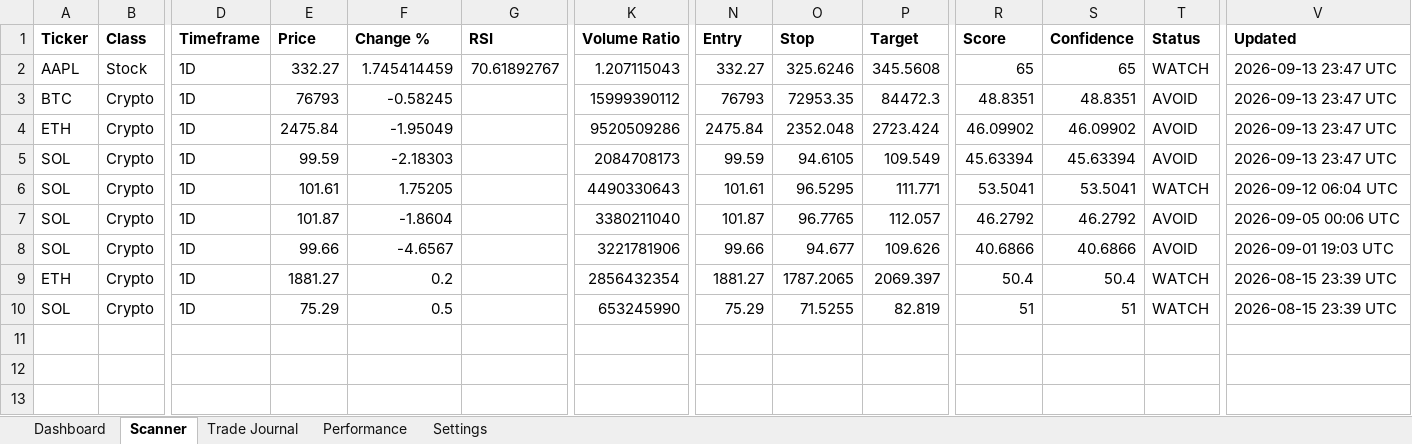
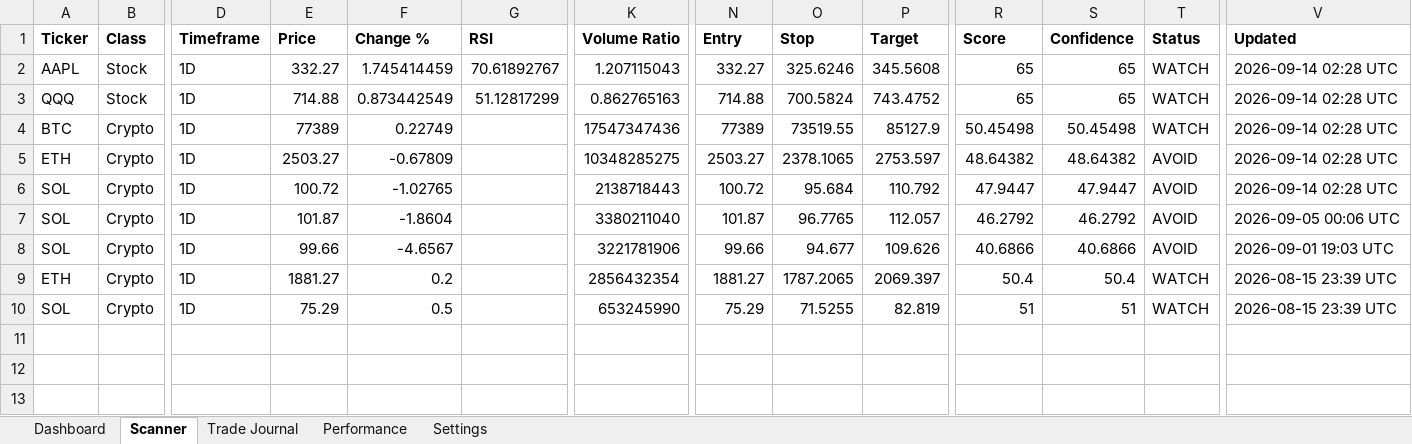
Before and after one commit to Miledy31/TRADING-AI-AGENT, an Excel workbook: Trading_Dashboard_V1_1.xlsx, sheet Scanner, drawn as a sheet; only a part is shown, gaps mark what is left out; values as stored, in another font and other column widths than the file's, no borders; table styles not drawn; removed rows and columns are numbered as before the commit, all else as after; rows hold the shown columns only; the diff names each change by its address in the sheet, - before the commit and + after, or states it on an @@ line.

```diff
--- a/Trading_Dashboard_V1_1.xlsx (sheet Scanner)
+++ b/Trading_Dashboard_V1_1.xlsx (sheet Scanner)
-V2 (Updated): 2026-09-13 23:47 UTC
+V2 (Updated): 2026-09-14 02:28 UTC
+row 3: QQQ | Stock | 1D | 714.88 | 0.873442549 | 51.12817299 | 0.862765163 | 714.88 | 700.5824 | 743.4752 | 65 | 65 | WATCH | 2026-09-14 02:28 UTC
-E4 (Price): 76793
+E4 (Price): 77389
-F4 (Change %): -0.58245
+F4 (Change %): 0.22749
-K4 (Volume Ratio): 15999390112
+K4 (Volume Ratio): 17547347436
-N4 (Entry): 76793
+N4 (Entry): 77389
-O4 (Stop): 72953.35
+O4 (Stop): 73519.55
-P4 (Target): 84472.3
+P4 (Target): 85127.9
-R4 (Score): 48.8351
+R4 (Score): 50.45498
-S4 (Confidence): 48.8351
+S4 (Confidence): 50.45498
-T4 (Status): AVOID
+T4 (Status): WATCH
-V4:V6 (Updated): 2026-09-13 23:47 UTC
+V4:V6 (Updated): 2026-09-14 02:28 UTC
-E5 (Price): 2475.84
+E5 (Price): 2503.27
-F5 (Change %): -1.95049
+F5 (Change %): -0.67809
-K5 (Volume Ratio): 9520509286
+K5 (Volume Ratio): 10348285275
-N5 (Entry): 2475.84
+N5 (Entry): 2503.27
-O5 (Stop): 2352.048
+O5 (Stop): 2378.1065
-P5 (Target): 2723.424
+P5 (Target): 2753.597
-R5 (Score): 46.09902
+R5 (Score): 48.64382
-S5 (Confidence): 46.09902
+S5 (Confidence): 48.64382
-E6 (Price): 99.59
+E6 (Price): 100.72
-F6 (Change %): -2.18303
+F6 (Change %): -1.02765
-K6 (Volume Ratio): 2084708173
+K6 (Volume Ratio): 2138718443
-N6 (Entry): 99.59
+N6 (Entry): 100.72
-O6 (Stop): 94.6105
+O6 (Stop): 95.684
-P6 (Target): 109.549
+P6 (Target): 110.792
-R6 (Score): 45.63394
+R6 (Score): 47.9447
-S6 (Confidence): 45.63394
+S6 (Confidence): 47.9447
-row 6: SOL | Crypto | 1D | 101.61 | 1.75205 |  | 4490330643 | 101.61 | 96.5295 | 111.771 | 53.5041 | 53.5041 | WATCH | 2026-09-12 06:04 UTC
```
Also changed, not shown: sheet Dashboard.
